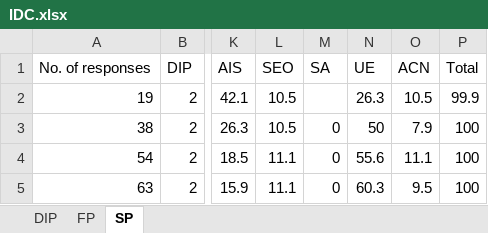
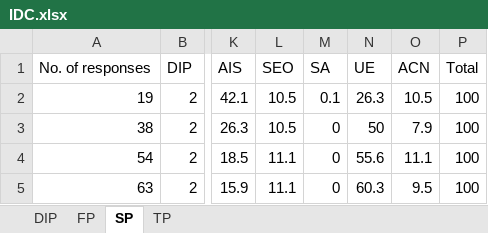
Before and after one commit to rkasale28/Decision-Maker, an Excel workbook: static/excel/IDC.xlsx, sheet SP, drawn as a sheet; only a part is shown, gaps mark what is left out; values as stored, in another font and other column widths than the file's, no borders; the diff names each change by its address in the sheet, - before the commit and + after, or states it on an @@ line.

```diff
--- a/static/excel/IDC.xlsx (sheet SP)
+++ b/static/excel/IDC.xlsx (sheet SP)
+sheet tab: TP
-M2: (empty)
+M2: 0.1
-P2: 99.9
+P2: 100
```
